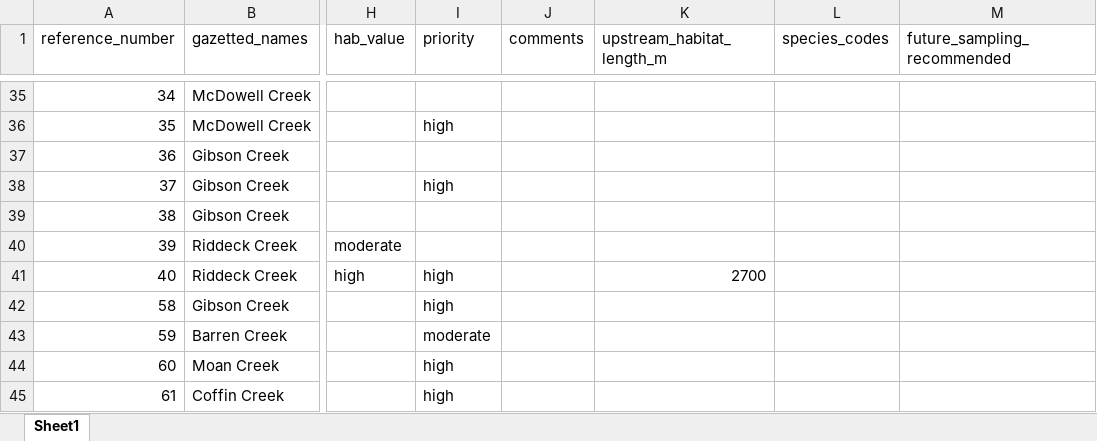
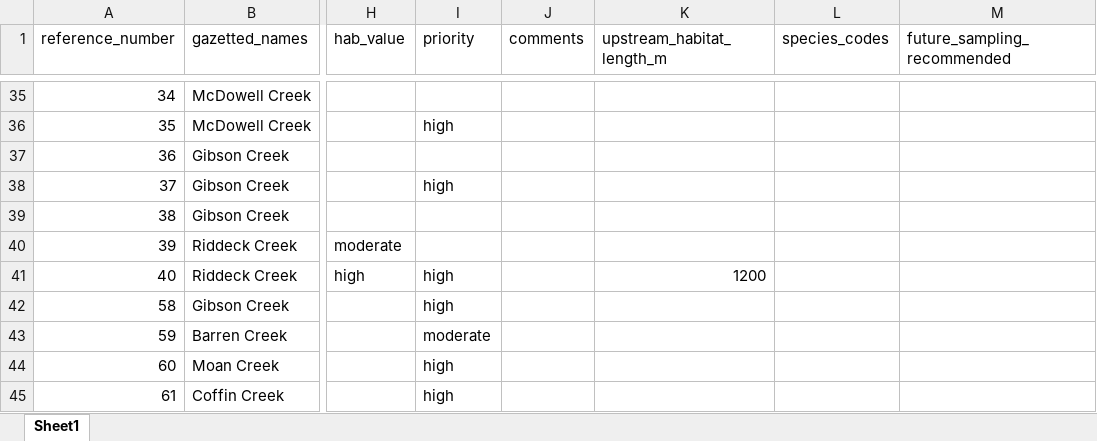
Before and after one commit to NewGraphEnvironment/fish_passage_bulkley_2020_reporting, an Excel workbook: data/habitat_confirmations_priorities.xlsx, sheet Sheet1, drawn as a sheet; only a part is shown, gaps mark what is left out; values as stored, in another font and other column widths than the file's, no borders; the diff names each change by its address in the sheet, - before the commit and + after, or states it on an @@ line.

```diff
--- a/data/habitat_confirmations_priorities.xlsx (sheet Sheet1)
+++ b/data/habitat_confirmations_priorities.xlsx (sheet Sheet1)
-K41 (upstream_habitat_length_m): 2700
+K41 (upstream_habitat_length_m): 1200
```
Also changed, not shown: 17 other files.
